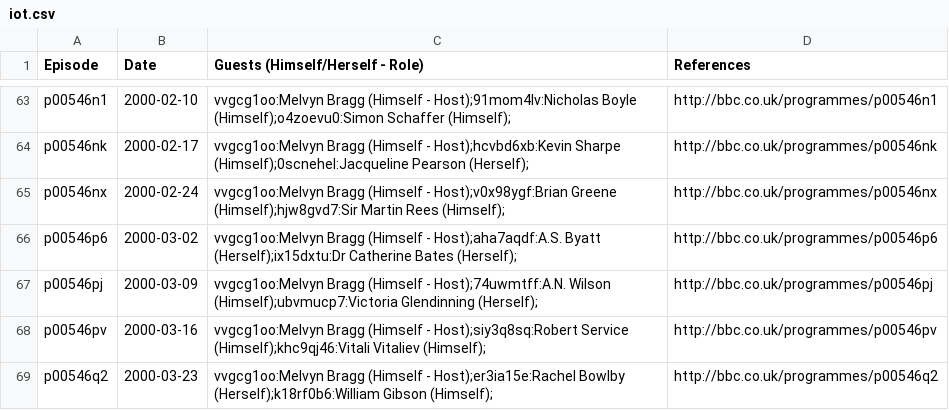
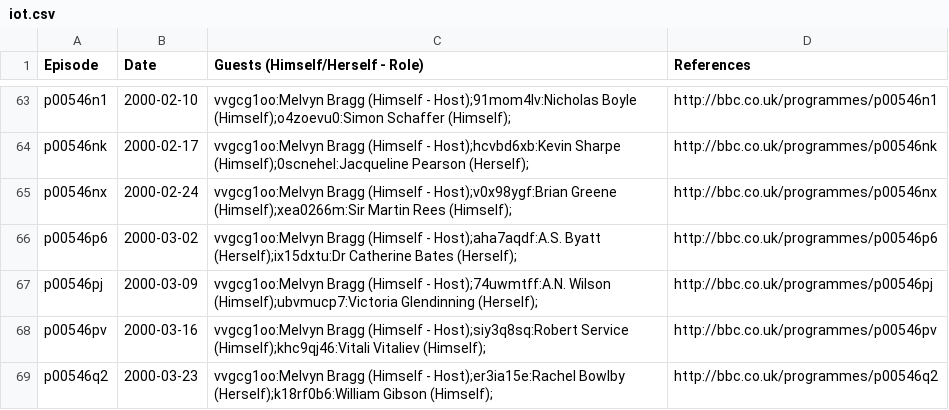
Before and after one commit to slowe/panelshows, a CSV file: data/iot.csv, drawn as a sheet; only a part is shown, gaps mark what is left out; the diff covers the shown part only.

```diff
--- a/data/iot.csv
+++ b/data/iot.csv
@@ -64,3 +64,3 @@ p00546n1,2000-02-10,vvgcg1oo:Melvyn Bragg (Himself - Host);91mom4lv:Nicholas Boy
 p00546nk,2000-02-17,vvgcg1oo:Melvyn Bragg (Himself - Host);hcvbd6xb:Kevin Sharpe (Himself);0scnehel:Jacqueline Pearson (Herself);,http://bbc.co.uk/programmes/p00546nk
-p00546nx,2000-02-24,vvgcg1oo:Melvyn Bragg (Himself - Host);v0x98ygf:Brian Greene (Himself);hjw8gvd7:Sir Martin Rees (Himself);,http://bbc.co.uk/programmes/p00546nx
+p00546nx,2000-02-24,vvgcg1oo:Melvyn Bragg (Himself - Host);v0x98ygf:Brian Greene (Himself);xea0266m:Sir Martin Rees (Himself);,http://bbc.co.uk/programmes/p00546nx
 p00546p6,2000-03-02,vvgcg1oo:Melvyn Bragg (Himself - Host);aha7aqdf:A.S. Byatt (Herself);ix15dxtu:Dr Catherine Bates (Herself);,http://bbc.co.uk/programmes/p00546p6
```
Also changed, not shown: 18 edited cells elsewhere in this file, data/asyetuntitled.csv, data/insert-name-here.csv, 40 other files.
